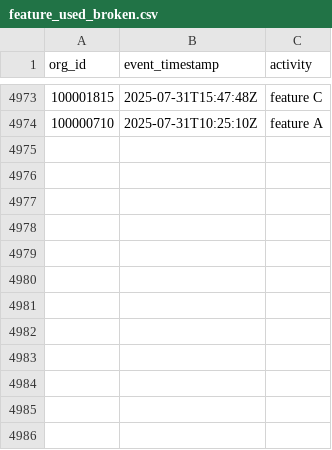
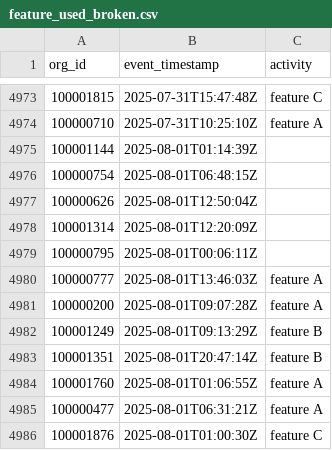
Before and after one commit to datafold/demo, a CSV file: datagen/feature_used_broken.csv, drawn as a sheet; only a part is shown, gaps mark what is left out.

```diff
--- a/datagen/feature_used_broken.csv
+++ b/datagen/feature_used_broken.csv
@@ -4974 +4974,13 @@ org_id,event_timestamp,activity
 100000710,2025-07-31T10:25:10Z,feature A
+100001144,2025-08-01T01:14:39Z,
+100000754,2025-08-01T06:48:15Z,
+100000626,2025-08-01T12:50:04Z,
+100001314,2025-08-01T12:20:09Z,
+100000795,2025-08-01T00:06:11Z,
+100000777,2025-08-01T13:46:03Z,feature A
+100000200,2025-08-01T09:07:28Z,feature A
+100001249,2025-08-01T09:13:29Z,feature B
+100001351,2025-08-01T20:47:14Z,feature B
+100001760,2025-08-01T01:06:55Z,feature A
+100000477,2025-08-01T06:31:21Z,feature A
+100001876,2025-08-01T01:00:30Z,feature C
```
Also changed, not shown: datagen/feature_used.csv, datagen/user_created.csv, 12 other files.
